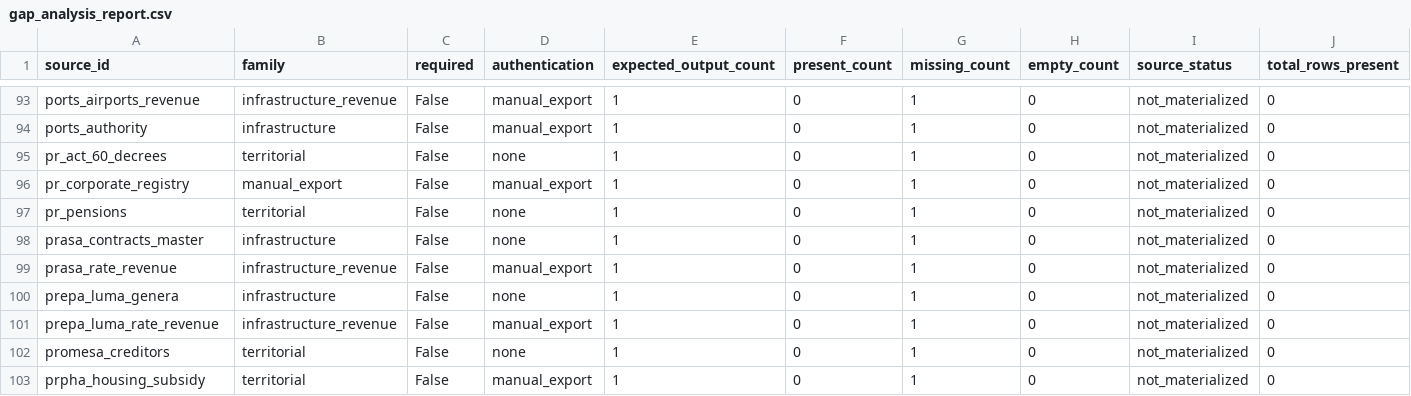
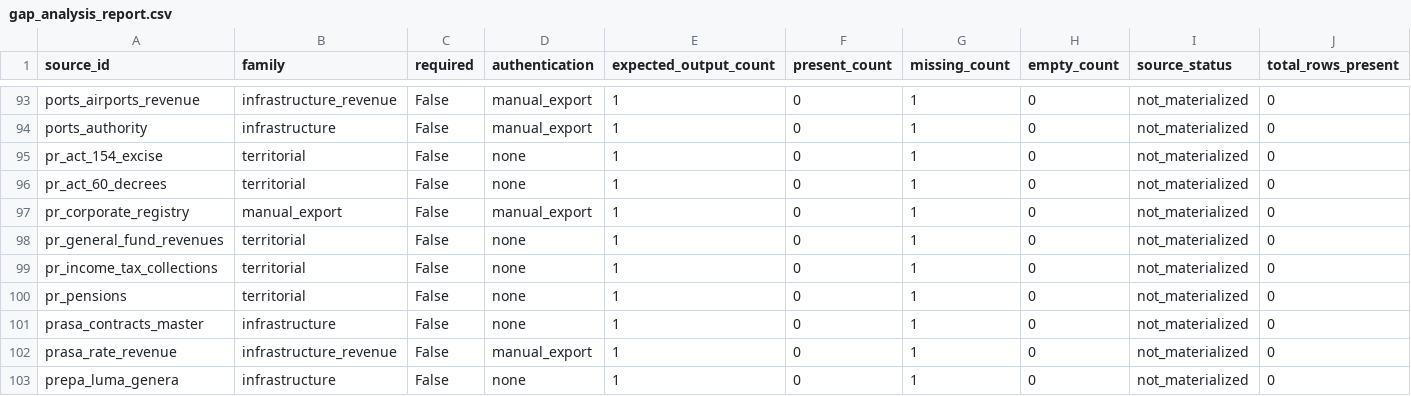
Before and after one commit to jotaele44/Contract-Sweeper, a CSV file: reports/gap_analysis_report.csv, drawn as a sheet; only a part is shown, gaps mark what is left out; the shorter side is filled out with more unchanged rows; rows hold the shown columns only; the diff names each change by its address in the sheet, - before the commit and + after, or states it on an @@ line.

```diff
--- a/reports/gap_analysis_report.csv
+++ b/reports/gap_analysis_report.csv
+row 95: pr_act_154_excise | territorial | False | none | 1 | 0 | 1 | 0 | not_materialized | 0
+row 98: pr_general_fund_revenues | territorial | False | none | 1 | 0 | 1 | 0 | not_materialized | 0
+row 99: pr_income_tax_collections | territorial | False | none | 1 | 0 | 1 | 0 | not_materialized | 0
```
Also changed, not shown: reports/financial_source_audit.csv, reports/financial_source_coverage_gaps.csv, 14 other files.
